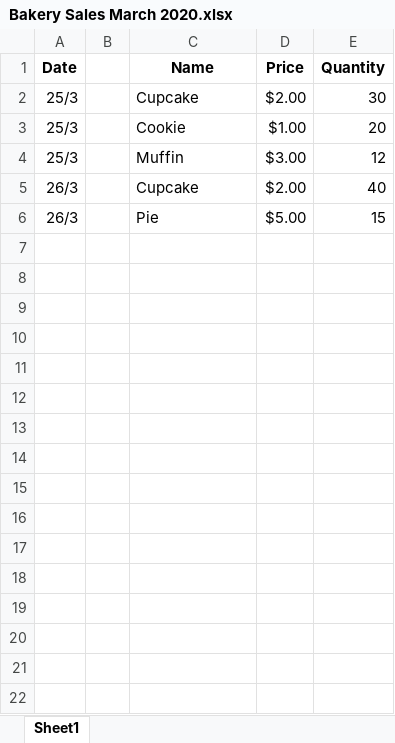
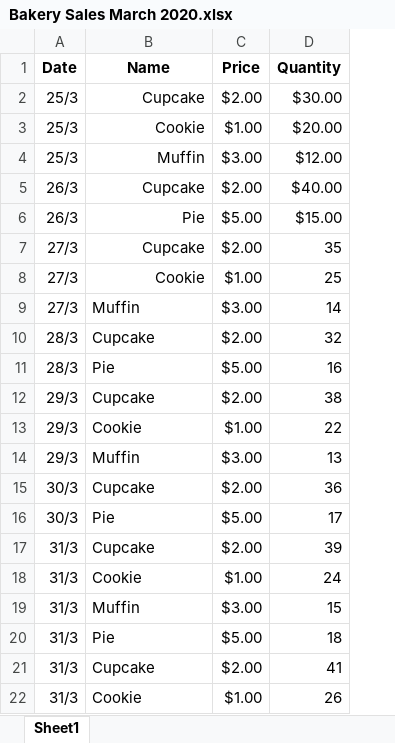
Before and after one commit to rittiv/Google-Data-Analytics, an Excel workbook: Course 2/Bakery Sales March 2020.xlsx, sheet Sheet1, drawn as a sheet; values as stored, in another font and other column widths than the file's, no borders; removed rows and columns are numbered as before the commit, all else as after; the diff names each change by its address in the sheet, - before the commit and + after, or states it on an @@ line.

Commit message:
Update to Bakery Sales
Updating the sales file with more data to perform a activity.

```diff
--- a/Course 2/Bakery Sales March 2020.xlsx (sheet Sheet1)
+++ b/Course 2/Bakery Sales March 2020.xlsx (sheet Sheet1)
-column B, empty
-B2:B6 alignment: left
+B2:B6 alignment: right
-D2 (Quantity): 30
+D2 (Quantity): $30.00
-D3 (Quantity): 20
+D3 (Quantity): $20.00
-D4 (Quantity): 12
+D4 (Quantity): $12.00
-D5 (Quantity): 40
+D5 (Quantity): $40.00
-D6 (Quantity): 15
+D6 (Quantity): $15.00
+row 7: 27/3 | Cupcake | $2.00 | 35
+row 8: 27/3 | Cookie | $1.00 | 25
+row 9: 27/3 | Muffin | $3.00 | 14
+row 10: 28/3 | Cupcake | $2.00 | 32
+row 11: 28/3 | Pie | $5.00 | 16
+row 12: 29/3 | Cupcake | $2.00 | 38
+row 13: 29/3 | Cookie | $1.00 | 22
+row 14: 29/3 | Muffin | $3.00 | 13
+row 15: 30/3 | Cupcake | $2.00 | 36
+row 16: 30/3 | Pie | $5.00 | 17
+row 17: 31/3 | Cupcake | $2.00 | 39
+row 18: 31/3 | Cookie | $1.00 | 24
+row 19: 31/3 | Muffin | $3.00 | 15
+row 20: 31/3 | Pie | $5.00 | 18
+row 21: 31/3 | Cupcake | $2.00 | 41
+row 22: 31/3 | Cookie | $1.00 | 26
```
